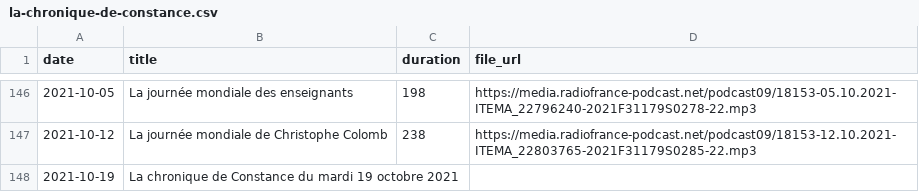
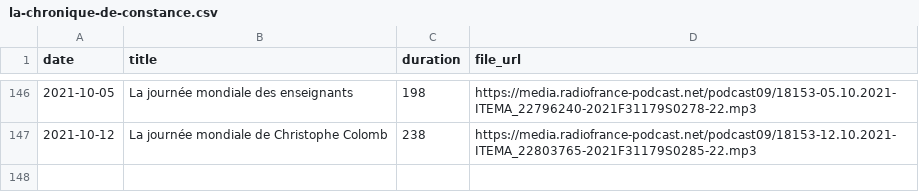
Before and after one commit to ahasverus/franceinter, a CSV file: inst/csv/la-chronique-de-constance.csv, drawn as a sheet; only a part is shown, gaps mark what is left out; the diff names each change by its address in the sheet, - before the commit and + after, or states it on an @@ line.

```diff
--- a/inst/csv/la-chronique-de-constance.csv
+++ b/inst/csv/la-chronique-de-constance.csv
-row 148: 2021-10-19 | La chronique de Constance du mardi 19 octobre 2021
```
Also changed, not shown: inst/csv/le-moment-meurice.csv, 1 other file.
